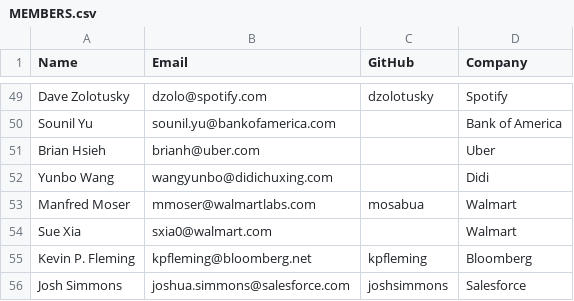
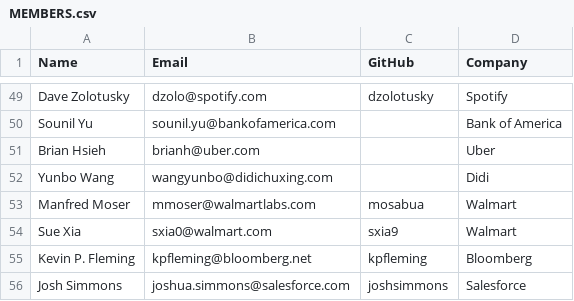
Before and after one commit to todogroup/governance, a CSV file: MEMBERS.csv, drawn as a sheet; only a part is shown, gaps mark what is left out.

Commit message:
github username for Sue Xia added

```diff
--- a/MEMBERS.csv
+++ b/MEMBERS.csv
@@ -53,3 +53,3 @@ Yunbo Wang, wangyunbo@didichuxing.com, , Didi
 Manfred Moser, mmoser@walmartlabs.com, mosabua, Walmart
-Sue Xia, sxia0@walmart.com, , Walmart
+Sue Xia, sxia0@walmart.com, sxia9, Walmart
 Kevin P. Fleming, kpfleming@bloomberg.net, kpfleming, Bloomberg
```
